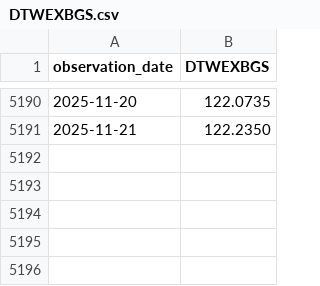
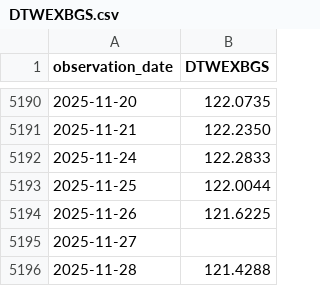
Before and after one commit to yinkaadx/indicators-dashboard, a CSV file: data/fred/DTWEXBGS.csv, drawn as a sheet; only a part is shown, gaps mark what is left out.

```diff
--- a/data/fred/DTWEXBGS.csv
+++ b/data/fred/DTWEXBGS.csv
@@ -5191 +5191,6 @@ observation_date,DTWEXBGS
 2025-11-21,122.2350
+2025-11-24,122.2833
+2025-11-25,122.0044
+2025-11-26,121.6225
+2025-11-27,
+2025-11-28,121.4288
```
Also changed, not shown: data/fred/FEDFUNDS.csv, data/fred/TB3MS.csv.
